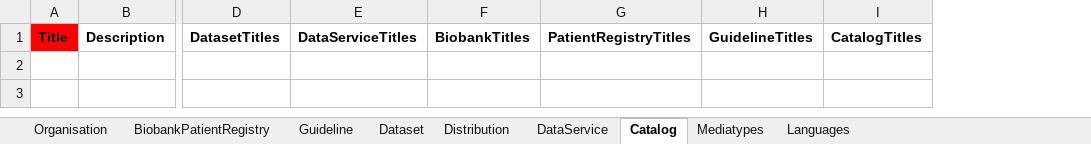
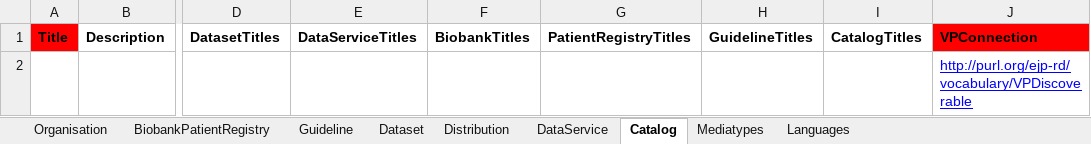
Before and after one commit to ejp-rd-vp/resource-metadata-schema, an Excel workbook: template/EJPRD Resource Metadata template.xlsx, sheet Catalog, drawn as a sheet; only a part is shown, gaps mark what is left out; values as stored, in another font and other column widths than the file's, no borders; charts and pictures not drawn; rows hold the shown columns only; the diff names each change by its address in the sheet, - before the commit and + after, or states it on an @@ line.

```diff
--- a/template/EJPRD Resource Metadata template.xlsx (sheet Catalog)
+++ b/template/EJPRD Resource Metadata template.xlsx (sheet Catalog)
+column J, row 1: VPConnection
+row 2:  |  |  |  |  |  |  |  | http://purl.org/ejp-rd/vocabulary/VPDiscoverable
```
Also changed, not shown: sheet Guideline, sheet BiobankPatientRegistry, sheet DataService, 13 other files.
